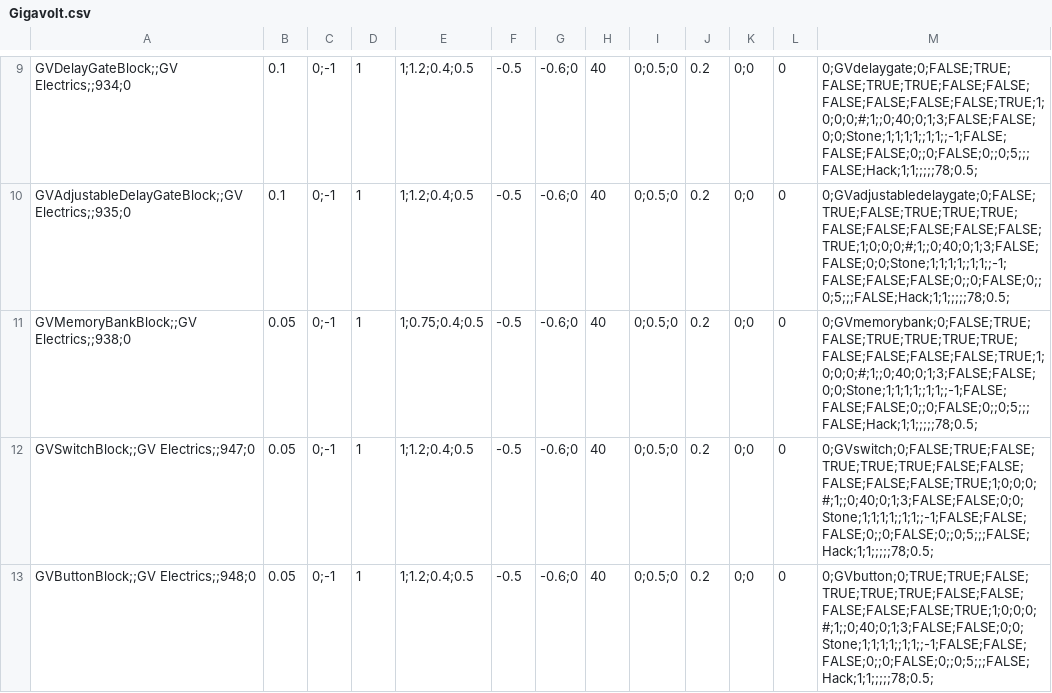
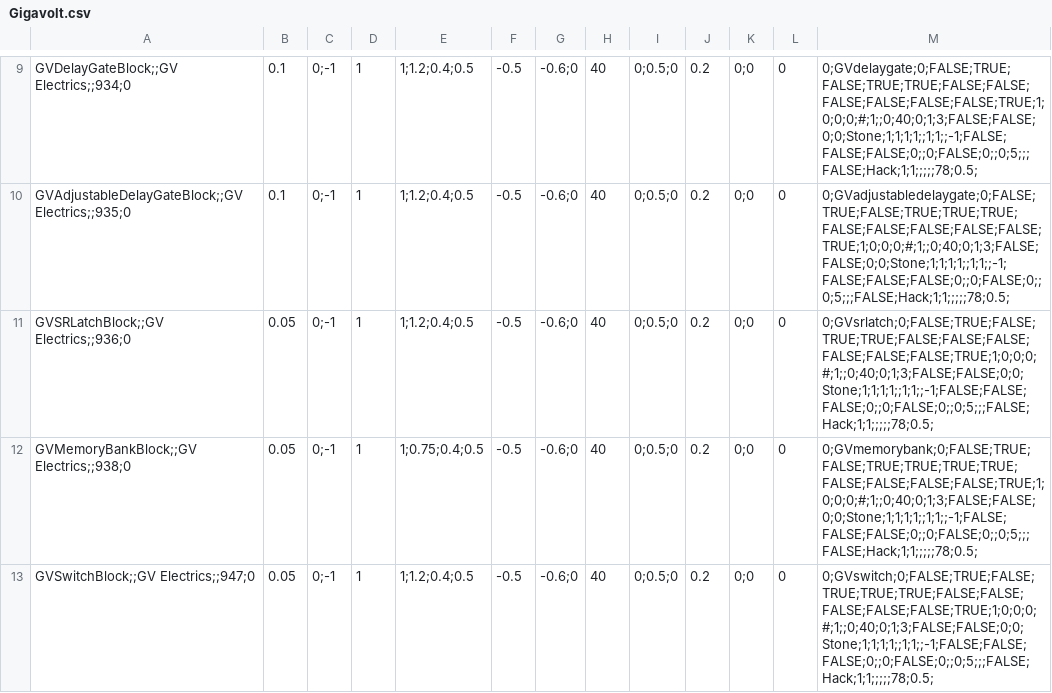
Before and after one commit to XiaofengdiZhu/Gigavolt, a CSV file: Gigavolt/Assets/Gigavolt.csv, drawn as a sheet; only a part is shown, gaps mark what is left out; the shorter side is filled out with more unchanged rows.

```diff
--- a/Gigavolt/Assets/Gigavolt.csv
+++ b/Gigavolt/Assets/Gigavolt.csv
@@ -10,2 +10,3 @@ GVDelayGateBlock;;GV Electrics;;934;0,0.1,0;-1, 1, 1;1.2;0.4;0.5, -0.5, -0.6;0,
 GVAdjustableDelayGateBlock;;GV Electrics;;935;0,0.1,0;-1, 1, 1;1.2;0.4;0.5, -0.5, -0.6;0, 40, 0;0.5;0,0.2,0;0, 0, 0;GVadjustabledelaygate;0;FALSE;TRUE;FALSE;TRUE;TRUE;TRUE;FALSE;FALSE;FALSE;FALSE;FALSE;TRUE;1;0;0;0;#;1;;0;40;0;1;3;FALSE;FALSE;0;0;Stone;1;1;1;1;;1;1;;-1;FALSE;FALSE;FALSE;0;;0;FALSE;0;;0;5;;;FALSE;Hack;1;1;;;;;78;0.5;
+GVSRLatchBlock;;GV Electrics;;936;0,0.05,0;-1, 1, 1;1.2;0.4;0.5, -0.5, -0.6;0, 40, 0;0.5;0,0.2,0;0, 0, 0;GVsrlatch;0;FALSE;TRUE;FALSE;TRUE;TRUE;FALSE;FALSE;FALSE;FALSE;FALSE;FALSE;TRUE;1;0;0;0;#;1;;0;40;0;1;3;FALSE;FALSE;0;0;Stone;1;1;1;1;;1;1;;-1;FALSE;FALSE;FALSE;0;;0;FALSE;0;;0;5;;;FALSE;Hack;1;1;;;;;78;0.5;
 GVMemoryBankBlock;;GV Electrics;;938;0,0.05,0;-1, 1, 1;0.75;0.4;0.5, -0.5, -0.6;0, 40, 0;0.5;0,0.2,0;0, 0, 0;GVmemorybank;0;FALSE;TRUE;FALSE;TRUE;TRUE;TRUE;TRUE;FALSE;FALSE;FALSE;FALSE;TRUE;1;0;0;0;#;1;;0;40;0;1;3;FALSE;FALSE;0;0;Stone;1;1;1;1;;1;1;;-1;FALSE;FALSE;FALSE;0;;0;FALSE;0;;0;5;;;FALSE;Hack;1;1;;;;;78;0.5;
```
Also changed, not shown: 5 other files.
